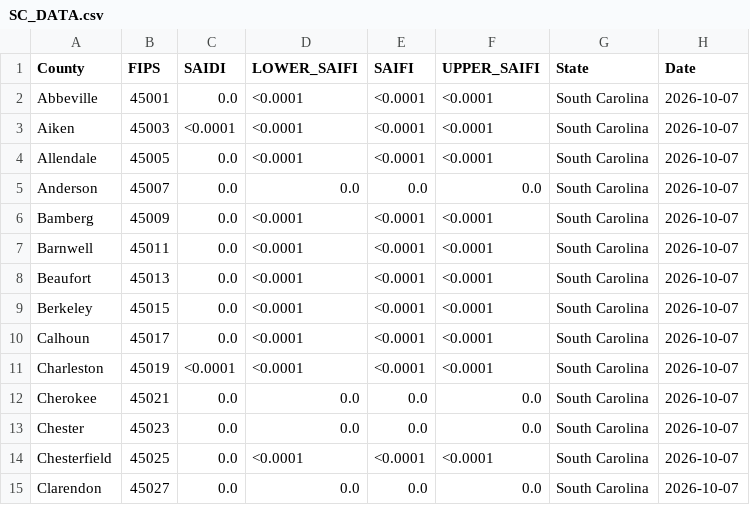
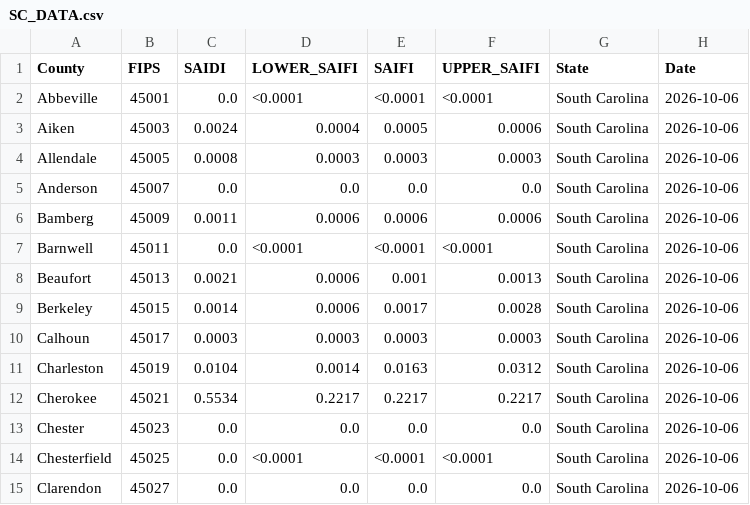
Before and after one commit to Urban-Research-Group/grower-dashboard, a CSV file: states/SC/SC_DATA.csv, drawn as a sheet; only a part is shown; the diff covers the shown part only.

```diff
--- a/states/SC/SC_DATA.csv
+++ b/states/SC/SC_DATA.csv
@@ -1,15 +1,15 @@
 County,FIPS,SAIDI,LOWER_SAIFI,SAIFI,UPPER_SAIFI,State,Date
-Abbeville,45001,0.0,<0.0001,<0.0001,<0.0001,South Carolina,2026-10-07
-Aiken,45003,<0.0001,<0.0001,<0.0001,<0.0001,South Carolina,2026-10-07
-Allendale,45005,0.0,<0.0001,<0.0001,<0.0001,South Carolina,2026-10-07
-Anderson,45007,0.0,0.0,0.0,0.0,South Carolina,2026-10-07
-Bamberg,45009,0.0,<0.0001,<0.0001,<0.0001,South Carolina,2026-10-07
-Barnwell,45011,0.0,<0.0001,<0.0001,<0.0001,South Carolina,2026-10-07
-Beaufort,45013,0.0,<0.0001,<0.0001,<0.0001,South Carolina,2026-10-07
-Berkeley,45015,0.0,<0.0001,<0.0001,<0.0001,South Carolina,2026-10-07
-Calhoun,45017,0.0,<0.0001,<0.0001,<0.0001,South Carolina,2026-10-07
-Charleston,45019,<0.0001,<0.0001,<0.0001,<0.0001,South Carolina,2026-10-07
-Cherokee,45021,0.0,0.0,0.0,0.0,South Carolina,2026-10-07
-Chester,45023,0.0,0.0,0.0,0.0,South Carolina,2026-10-07
-Chesterfield,45025,0.0,<0.0001,<0.0001,<0.0001,South Carolina,2026-10-07
-Clarendon,45027,0.0,0.0,0.0,0.0,South Carolina,2026-10-07
+Abbeville,45001,0.0,<0.0001,<0.0001,<0.0001,South Carolina,2026-10-06
+Aiken,45003,0.0024,0.0004,0.0005,0.0006,South Carolina,2026-10-06
+Allendale,45005,0.0008,0.0003,0.0003,0.0003,South Carolina,2026-10-06
+Anderson,45007,0.0,0.0,0.0,0.0,South Carolina,2026-10-06
+Bamberg,45009,0.0011,0.0006,0.0006,0.0006,South Carolina,2026-10-06
+Barnwell,45011,0.0,<0.0001,<0.0001,<0.0001,South Carolina,2026-10-06
+Beaufort,45013,0.0021,0.0006,0.001,0.0013,South Carolina,2026-10-06
+Berkeley,45015,0.0014,0.0006,0.0017,0.0028,South Carolina,2026-10-06
+Calhoun,45017,0.0003,0.0003,0.0003,0.0003,South Carolina,2026-10-06
+Charleston,45019,0.0104,0.0014,0.0163,0.0312,South Carolina,2026-10-06
+Cherokee,45021,0.5534,0.2217,0.2217,0.2217,South Carolina,2026-10-06
+Chester,45023,0.0,0.0,0.0,0.0,South Carolina,2026-10-06
+Chesterfield,45025,0.0,<0.0001,<0.0001,<0.0001,South Carolina,2026-10-06
+Clarendon,45027,0.0,0.0,0.0,0.0,South Carolina,2026-10-06
```
Also changed, not shown: 81 edited cells elsewhere in this file, states/FL/FL_DATA.csv, states/GA/GA_DATA.csv, 5 other files.
